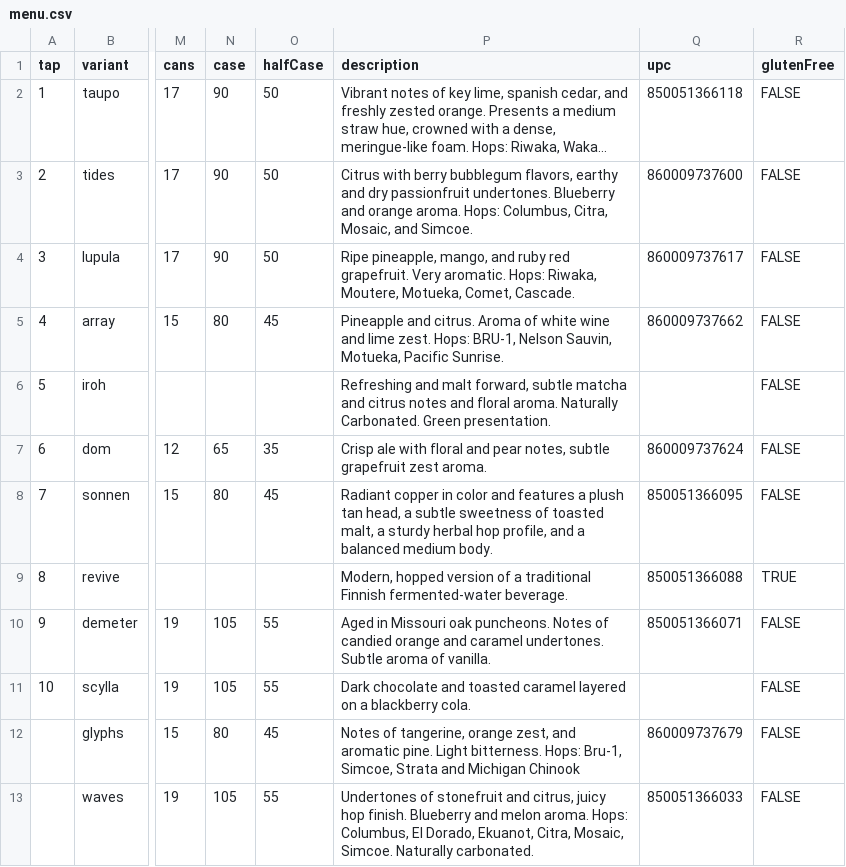
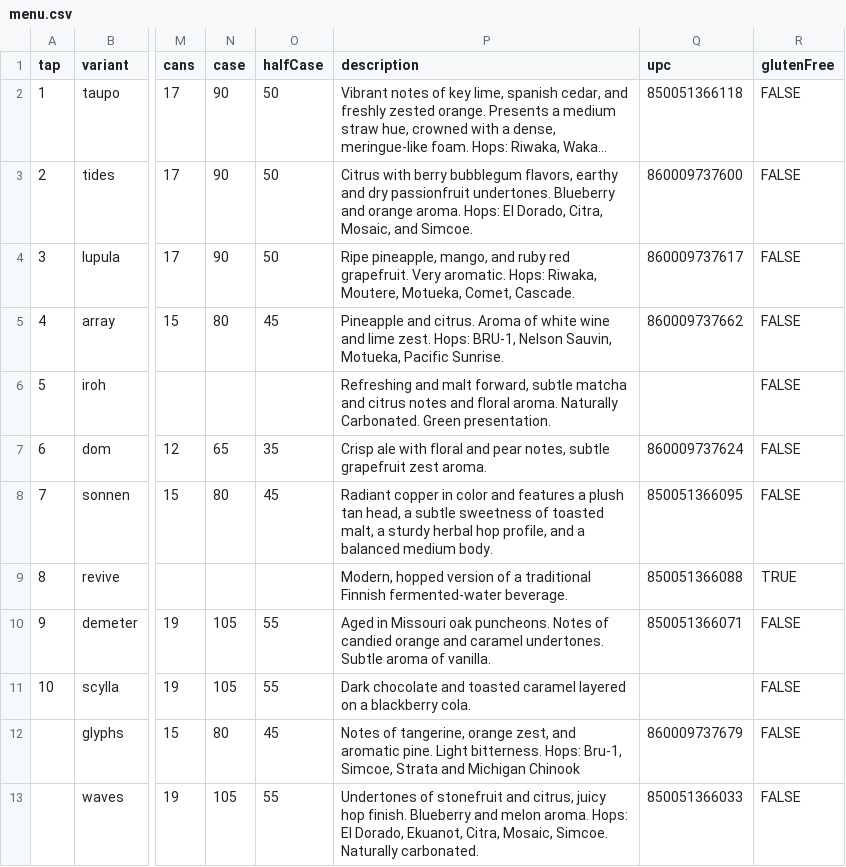
Before and after one commit to lolevbeer/site, a CSV file: _data/menu.csv, drawn as a sheet; only a part is shown, gaps mark what is left out; long unchanged cells end in …; the diff names each change by its address in the sheet, - before the commit and + after, or states it on an @@ line.

```diff
--- a/_data/menu.csv
+++ b/_data/menu.csv
-P3 (description): …aroma. Hops: Columbus, Citra, Mosaic,…
+P3 (description): …aroma. Hops: El Dorado, Citra, Mosaic,…
-P13 (description): …aroma. Hops: Columbus, El Dorado,…
+P13 (description): …aroma. Hops: El Dorado,…
```
Also changed, not shown: _data/beer.csv.
